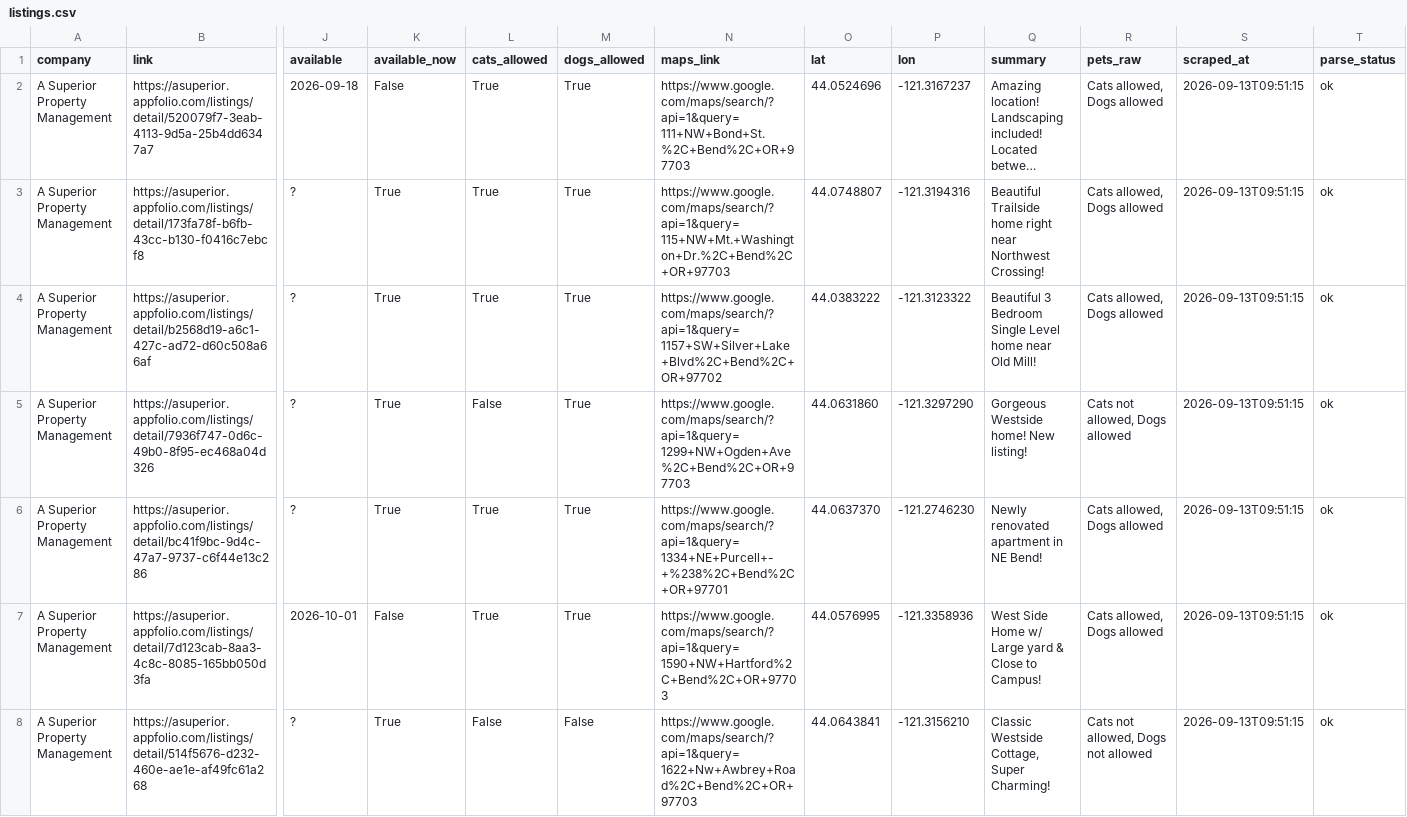
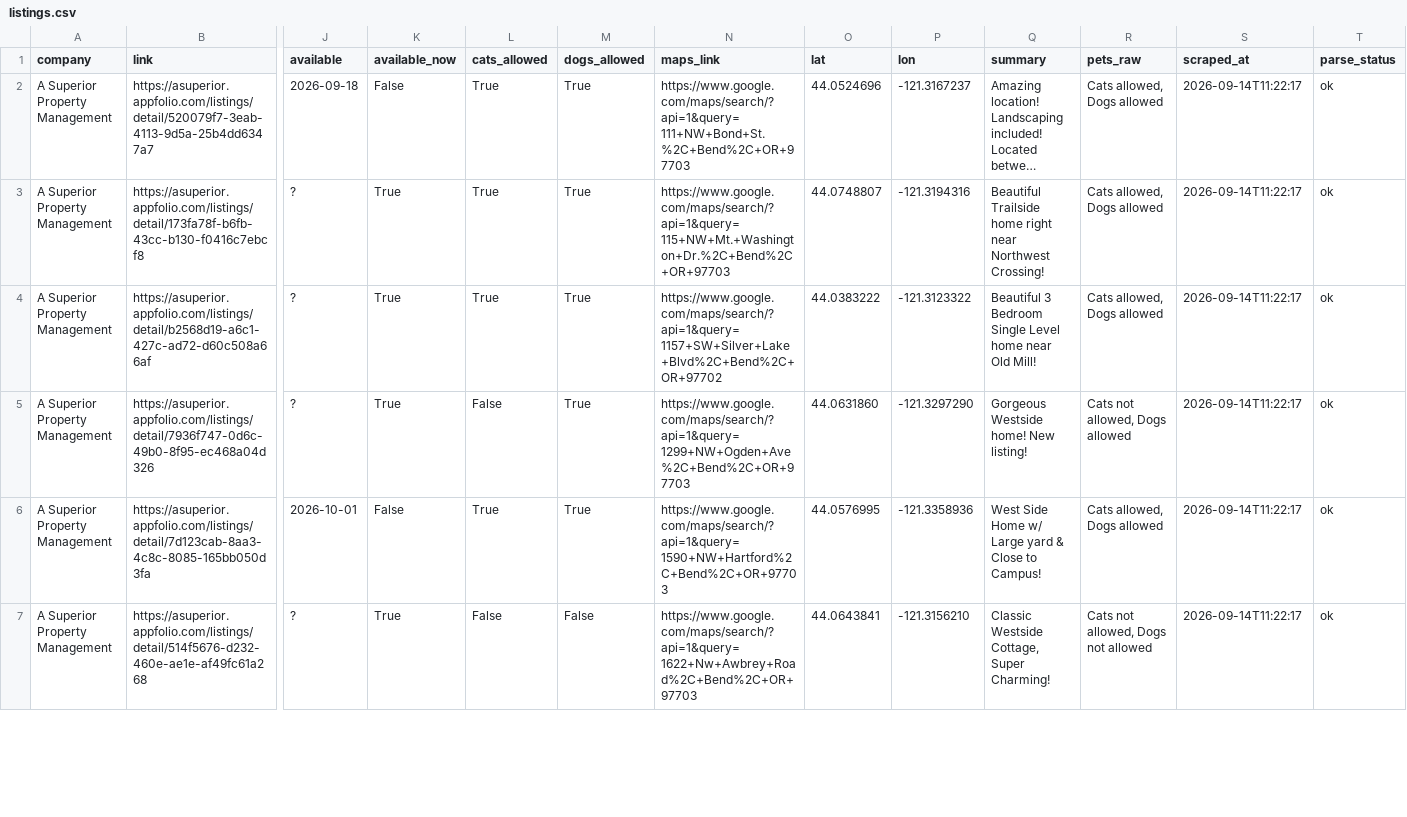
Before and after one commit to NBPub/bend_rentals, a CSV file: data/listings.csv, drawn as a sheet; only a part is shown, gaps mark what is left out; long unchanged cells end in …; removed rows and columns are numbered as before the commit, all else as after; rows hold the shown columns only; the diff covers the shown part only; the diff names each change by its address in the sheet, - before the commit and + after, or states it on an @@ line.

```diff
--- a/data/listings.csv
+++ b/data/listings.csv
-S2:S5 (scraped_at): 2026-09-13T09:51:15
+S2:S5 (scraped_at): 2026-09-14T11:22:17
-row 6: A Superior Property Management | https://asuperior.appfolio.com/listings/detail/bc41f9bc-9d4c-47a7-9737-c6f44e13c286 | ? | True | True | True | https://www.google.com/maps/search/?api=1&query=1334+NE+Purcell+-+%238%2C+Bend%2C+OR+97701 | 44.0637370 | -121.2746230 | Newly renovated apartment in NE Bend! | Cats allowed, Dogs allowed | 2026-09-13T09:51:15 | ok
-S6:S7 (scraped_at): 2026-09-13T09:51:15
+S6:S7 (scraped_at): 2026-09-14T11:22:17
```
Also changed, not shown: 1 added row, 1 removed row and 102 edited cells elsewhere in this file, 1 other file.
